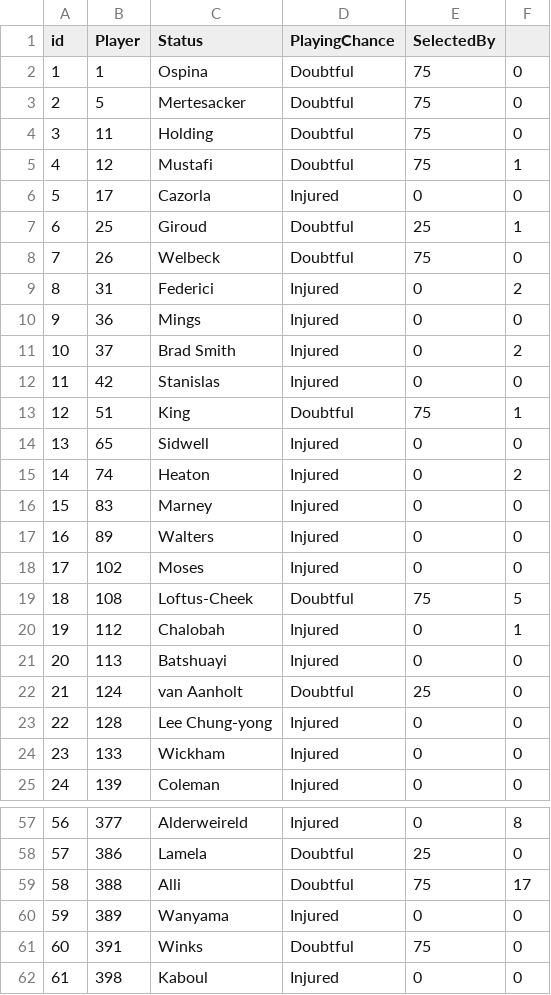
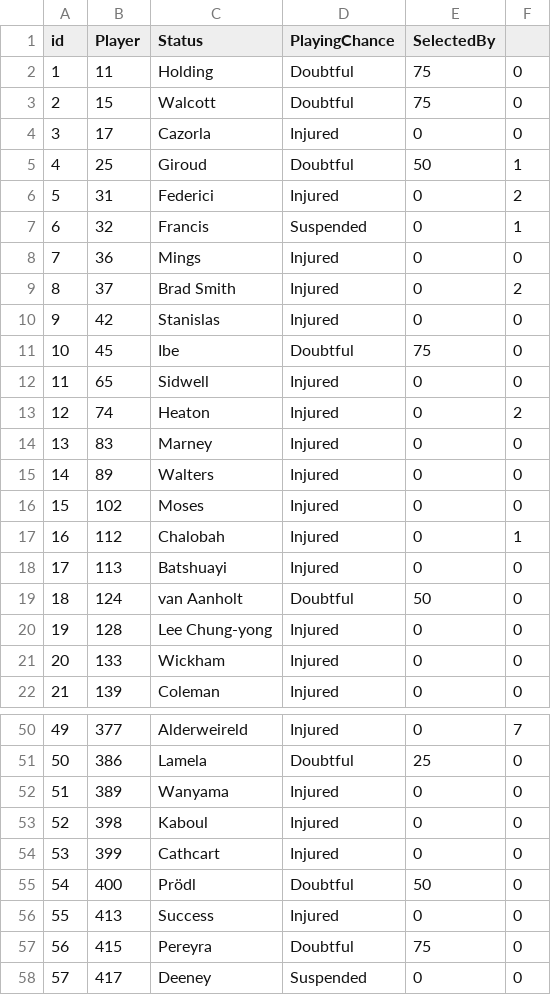
Before and after one commit to gpoudel/FPL-Analytics, a CSV file: fplBoardLive/data/injuryDF_yesterday.csv, drawn as a sheet; only a part is shown, gaps mark what is left out; the shorter side is filled out with more unchanged rows; removed rows and columns are numbered as before the commit, all else as after; the diff covers the shown part only; the diff names each change by its address in the sheet, - before the commit and + after, or states it on an @@ line.

```diff
--- a/fplBoardLive/data/injuryDF_yesterday.csv
+++ b/fplBoardLive/data/injuryDF_yesterday.csv
-row 2: 1 | 1 | Ospina | Doubtful | 75 | 0
-row 3: 2 | 5 | Mertesacker | Doubtful | 75 | 0
@@ column A (id) renumbered from row 2 down @@
-row 5: 4 | 12 | Mustafi | Doubtful | 75 | 1
+row 3: 2 | 15 | Walcott | Doubtful | 75 | 0
-E5 (SelectedBy): 25
+E5 (SelectedBy): 50
-row 8: 7 | 26 | Welbeck | Doubtful | 75 | 0
+row 7: 6 | 32 | Francis | Suspended | 0 | 1
-row 13: 12 | 51 | King | Doubtful | 75 | 1
+row 11: 10 | 45 | Ibe | Doubtful | 75 | 0
-row 19: 18 | 108 | Loftus-Cheek | Doubtful | 75 | 5
-E19 (SelectedBy): 25
+E19 (SelectedBy): 50
-F50: 8
+F50: 7
-row 59: 58 | 388 | Alli | Doubtful | 75 | 17
-row 61: 60 | 391 | Winks | Doubtful | 75 | 0
```
Also changed, not shown: 7 added rows, 10 removed rows and 3 edited cells elsewhere in this file, fplBoardLive/data/DailyPriceUpdate.csv, 13 other files.
